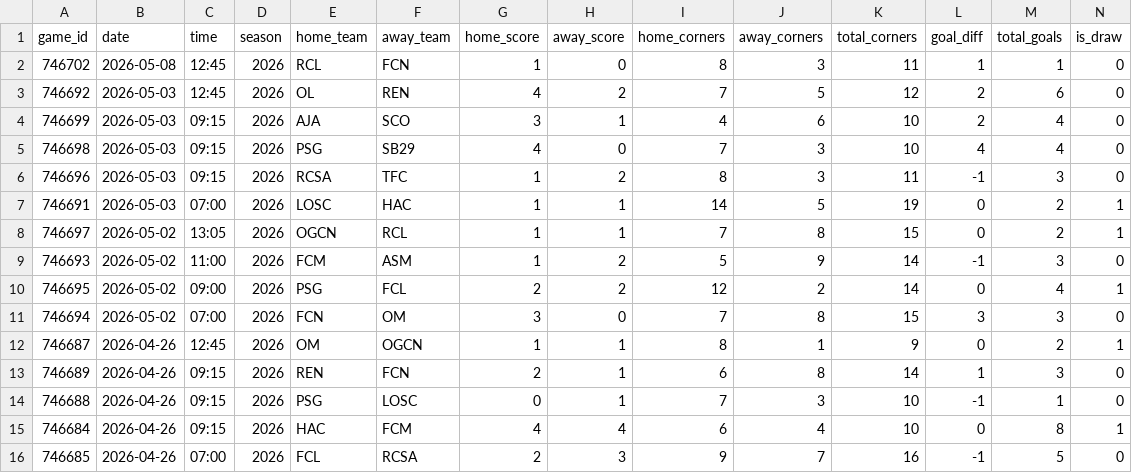
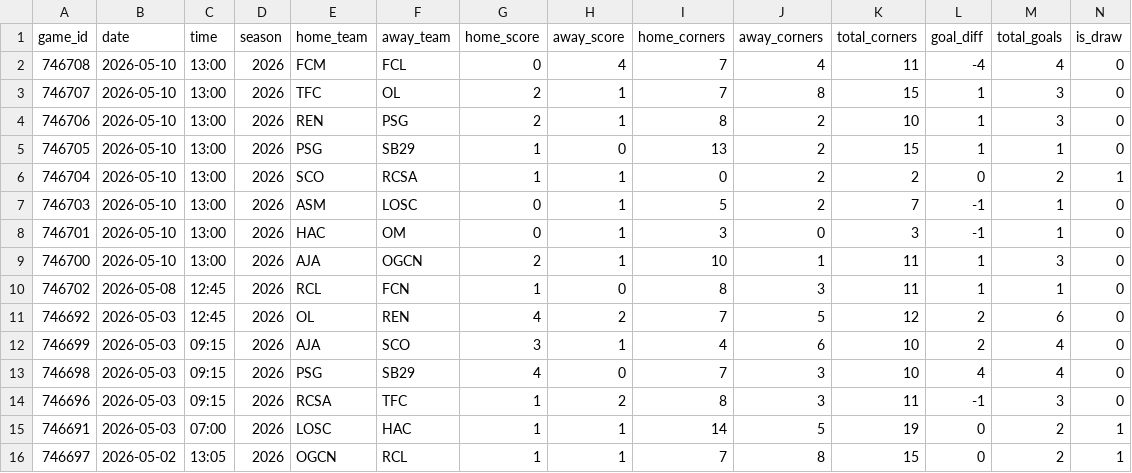
Before and after one commit to emilioandrade0/PickGOLD, a CSV file: src/data/ligue1/raw/ligue1_advanced_history.csv, drawn as a sheet; only a part is shown; the shorter side is filled out with more unchanged rows; rows hold the shown columns only; the diff names each change by its address in the sheet, - before the commit and + after, or states it on an @@ line.

```diff
--- a/src/data/ligue1/raw/ligue1_advanced_history.csv
+++ b/src/data/ligue1/raw/ligue1_advanced_history.csv
+row 2: 746708 | 2026-05-10 | 13:00 | 2026 | FCM | FCL | 0 | 4 | 7 | 4 | 11 | -4 | 4 | 0
+row 3: 746707 | 2026-05-10 | 13:00 | 2026 | TFC | OL | 2 | 1 | 7 | 8 | 15 | 1 | 3 | 0
+row 4: 746706 | 2026-05-10 | 13:00 | 2026 | REN | PSG | 2 | 1 | 8 | 2 | 10 | 1 | 3 | 0
+row 5: 746705 | 2026-05-10 | 13:00 | 2026 | PSG | SB29 | 1 | 0 | 13 | 2 | 15 | 1 | 1 | 0
+row 6: 746704 | 2026-05-10 | 13:00 | 2026 | SCO | RCSA | 1 | 1 | 0 | 2 | 2 | 0 | 2 | 1
+row 7: 746703 | 2026-05-10 | 13:00 | 2026 | ASM | LOSC | 0 | 1 | 5 | 2 | 7 | -1 | 1 | 0
+row 8: 746701 | 2026-05-10 | 13:00 | 2026 | HAC | OM | 0 | 1 | 3 | 0 | 3 | -1 | 1 | 0
+row 9: 746700 | 2026-05-10 | 13:00 | 2026 | AJA | OGCN | 2 | 1 | 10 | 1 | 11 | 1 | 3 | 0
```
Also changed, not shown: src/data/ligue1/raw/ligue1_upcoming_schedule.csv, src/data/lmb/raw/lmb_advanced_history.csv, 43 other files.
